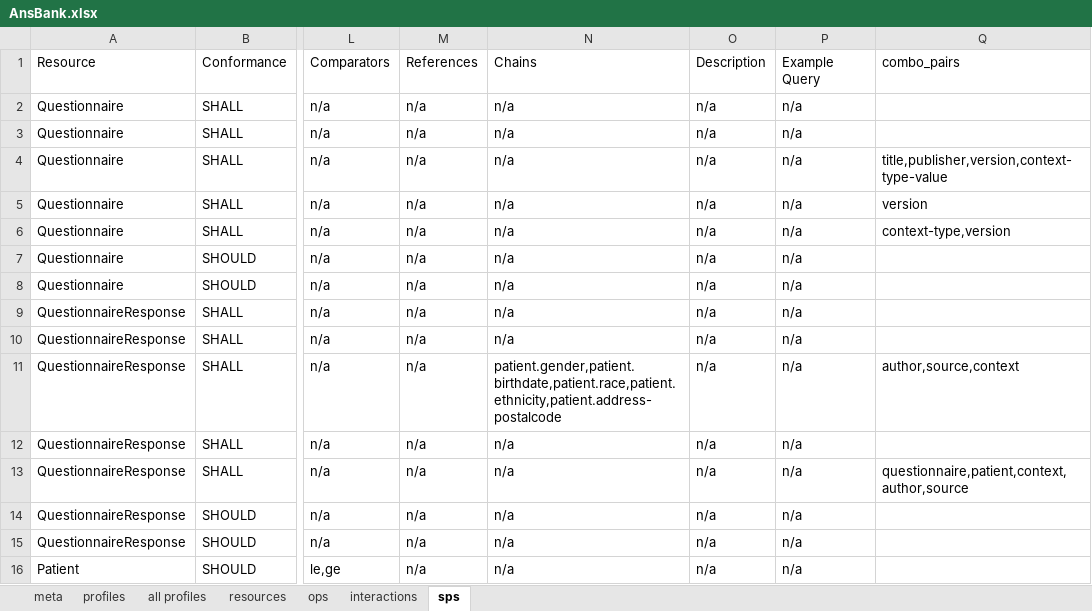
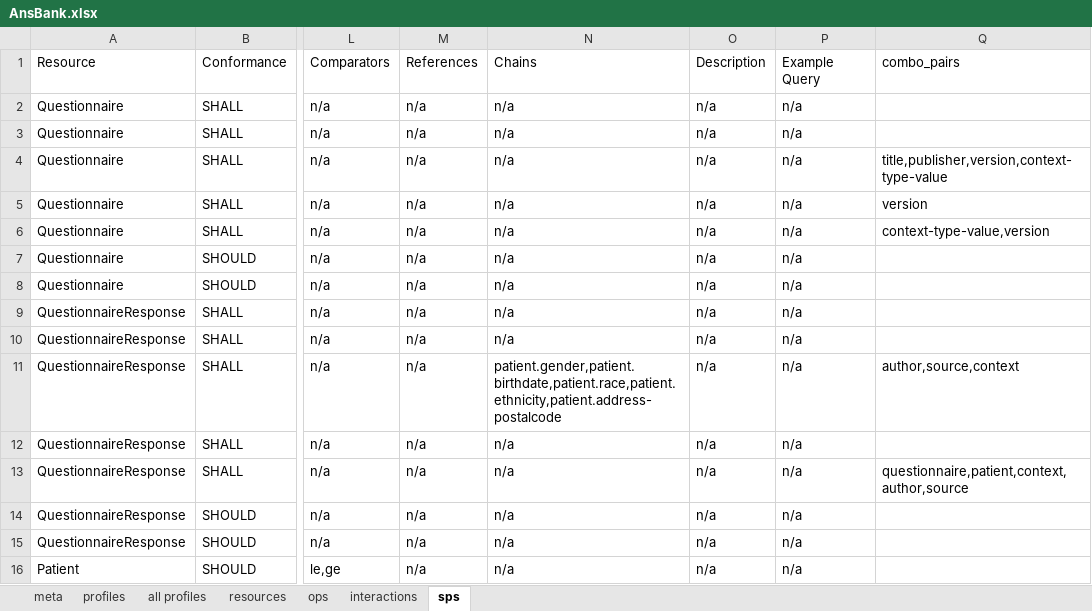
Before and after one commit to Healthedata1/MyNotebooks, an Excel workbook: CapStatement/AnsBank.xlsx, sheet sps, drawn as a sheet; only a part is shown, gaps mark what is left out; values as stored, in another font and other column widths than the file's, no borders; the diff names each change by its address in the sheet, - before the commit and + after, or states it on an @@ line.

```diff
--- a/CapStatement/AnsBank.xlsx (sheet sps)
+++ b/CapStatement/AnsBank.xlsx (sheet sps)
-Q6 (combo_pairs): context-type,version
+Q6 (combo_pairs): context-type-value,version
```
Also changed, not shown: sheet ops, CapStatement/AdaptService.xlsx, CapStatement/AssBank.xlsx, 3 other files.
